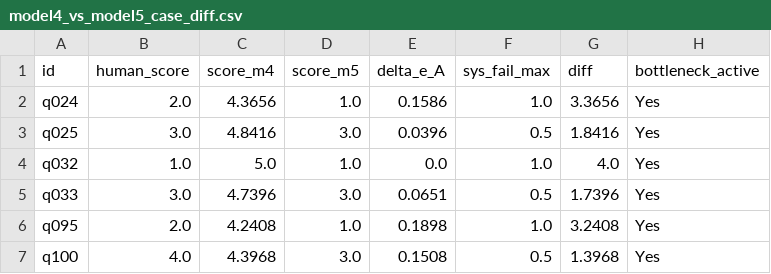
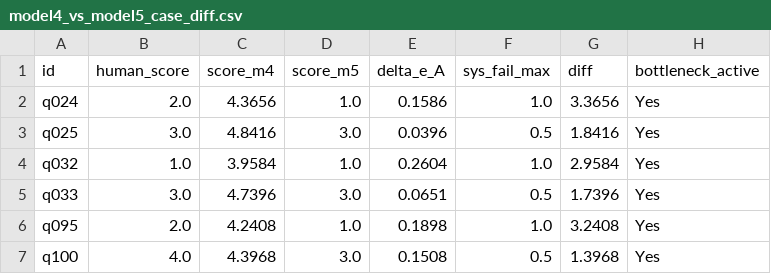
Before and after one commit to Yuu6798/ugh-audit-core, a CSV file: analysis/pipeline_a_correlation/model4_vs_model5_case_diff.csv, drawn as a sheet.

```diff
--- a/analysis/pipeline_a_correlation/model4_vs_model5_case_diff.csv
+++ b/analysis/pipeline_a_correlation/model4_vs_model5_case_diff.csv
@@ -3,3 +3,3 @@ q024,2.0,4.3656,1.0,0.1586,1.0,3.3656,Yes
 q025,3.0,4.8416,3.0,0.0396,0.5,1.8416,Yes
-q032,1.0,5.0,1.0,0.0,1.0,4.0,Yes
+q032,1.0,3.9584,1.0,0.2604,1.0,2.9584,Yes
 q033,3.0,4.7396,3.0,0.0651,0.5,1.7396,Yes
```
Also changed, not shown: analysis/pipeline_a_correlation/delta_e_A_loo_cv_results.csv, analysis/pipeline_a_correlation/ha20_pipeline_a_delta_e.csv, 9 other files.
